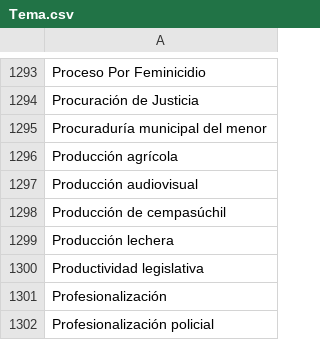
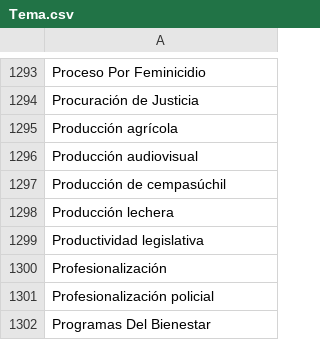
Before and after one commit to thelonious9/captura-portadas, a CSV file: Tema.csv, drawn as a sheet; only a part is shown, gaps mark what is left out; the shorter side is filled out with more unchanged rows.

Commit message:
Duplicados quitados

```diff
--- a/Tema.csv
+++ b/Tema.csv
@@ -1294,3 +1294,2 @@ Proceso Por Feminicidio
 Procuración de Justicia
-Procuraduría municipal del menor
 Producción agrícola
```
